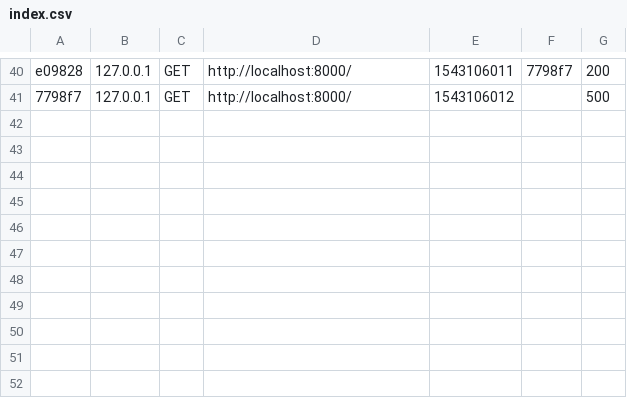
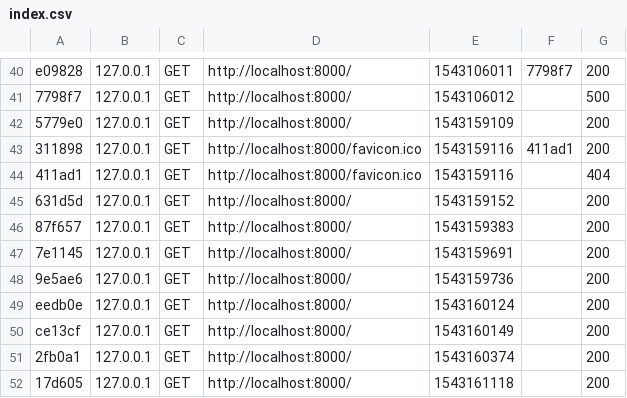
Before and after one commit to joseivaldi/MultipleChoice, a CSV file: my-project/var/cache/dev/profiler/index.csv, drawn as a sheet; only a part is shown, gaps mark what is left out; the diff names each change by its address in the sheet, - before the commit and + after, or states it on an @@ line.

```diff
--- a/my-project/var/cache/dev/profiler/index.csv
+++ b/my-project/var/cache/dev/profiler/index.csv
+row 42: 5779e0 | 127.0.0.1 | GET | http://localhost:8000/ | 1543159109 |  | 200
+row 43: 311898 | 127.0.0.1 | GET | http://localhost:8000/favicon.ico | 1543159116 | 411ad1 | 200
+row 44: 411ad1 | 127.0.0.1 | GET | http://localhost:8000/favicon.ico | 1543159116 |  | 404
+row 45: 631d5d | 127.0.0.1 | GET | http://localhost:8000/ | 1543159152 |  | 200
+row 46: 87f657 | 127.0.0.1 | GET | http://localhost:8000/ | 1543159383 |  | 200
+row 47: 7e1145 | 127.0.0.1 | GET | http://localhost:8000/ | 1543159691 |  | 200
+row 48: 9e5ae6 | 127.0.0.1 | GET | http://localhost:8000/ | 1543159736 |  | 200
+row 49: eedb0e | 127.0.0.1 | GET | http://localhost:8000/ | 1543160124 |  | 200
+row 50: ce13cf | 127.0.0.1 | GET | http://localhost:8000/ | 1543160149 |  | 200
+row 51: 2fb0a1 | 127.0.0.1 | GET | http://localhost:8000/ | 1543160374 |  | 200
+row 52: 17d605 | 127.0.0.1 | GET | http://localhost:8000/ | 1543161118 |  | 200
```
Also changed, not shown: 27 other files.
